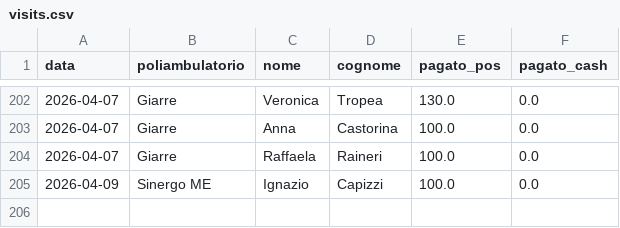
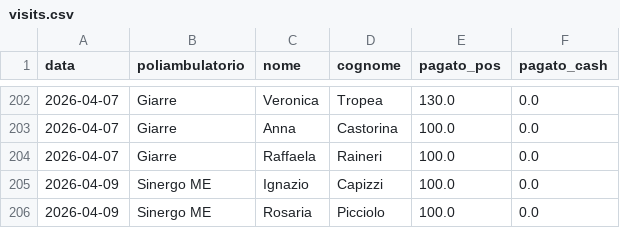
Before and after one commit to rlicordari/report_privato, a CSV file: data/visits.csv, drawn as a sheet; only a part is shown, gaps mark what is left out.

Commit message:
Visita: Picciolo Rosaria @ Sinergo ME (2026-04-09)

```diff
--- a/data/visits.csv
+++ b/data/visits.csv
@@ -205 +205,2 @@ data,poliambulatorio,nome,cognome,pagato_pos,pagato_cash
 2026-04-09,Sinergo ME,Ignazio,Capizzi,100.0,0.0
+2026-04-09,Sinergo ME,Rosaria,Picciolo,100.0,0.0
```
